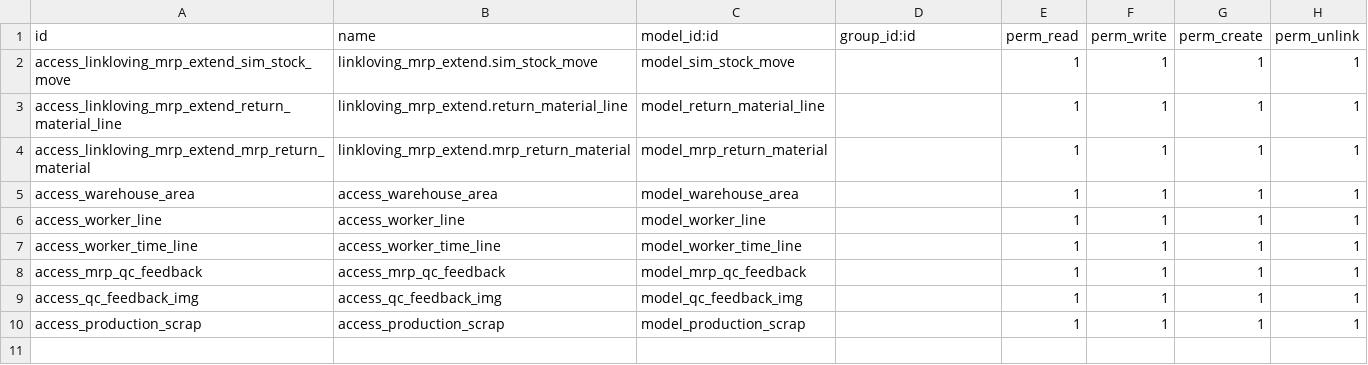
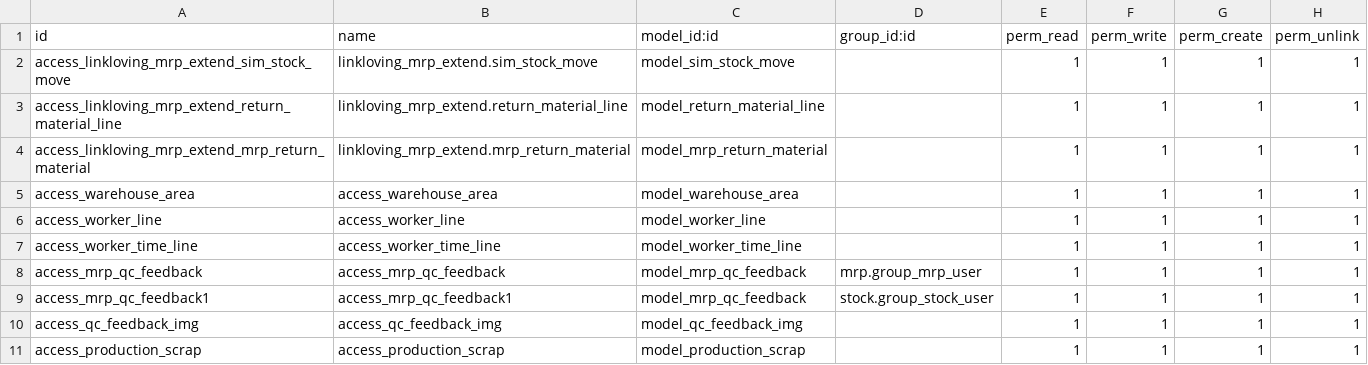
Before and after one commit to iverson2937/linklovingaddons, a CSV file: linkloving_mrp_extend/security/ir.model.access.csv, drawn as a sheet.

```diff
--- a/linkloving_mrp_extend/security/ir.model.access.csv
+++ b/linkloving_mrp_extend/security/ir.model.access.csv
@@ -7,3 +7,4 @@ access_worker_line,access_worker_line,model_worker_line,,1,1,1,1
 access_worker_time_line,access_worker_time_line,model_worker_time_line,,1,1,1,1
-access_mrp_qc_feedback,access_mrp_qc_feedback,model_mrp_qc_feedback,,1,1,1,1
+access_mrp_qc_feedback,access_mrp_qc_feedback,model_mrp_qc_feedback,mrp.group_mrp_user,1,1,1,1
+access_mrp_qc_feedback1,access_mrp_qc_feedback1,model_mrp_qc_feedback,stock.group_stock_user,1,1,1,1
 access_qc_feedback_img,access_qc_feedback_img,model_qc_feedback_img,,1,1,1,1
```
Also changed, not shown: 5 other files.
